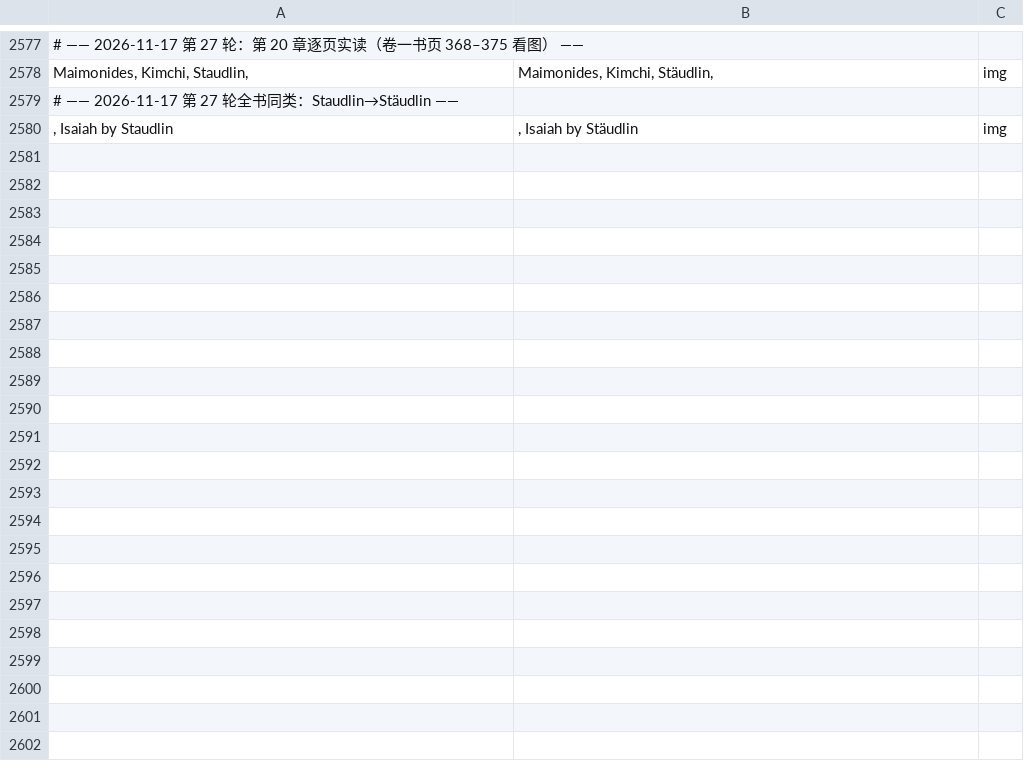
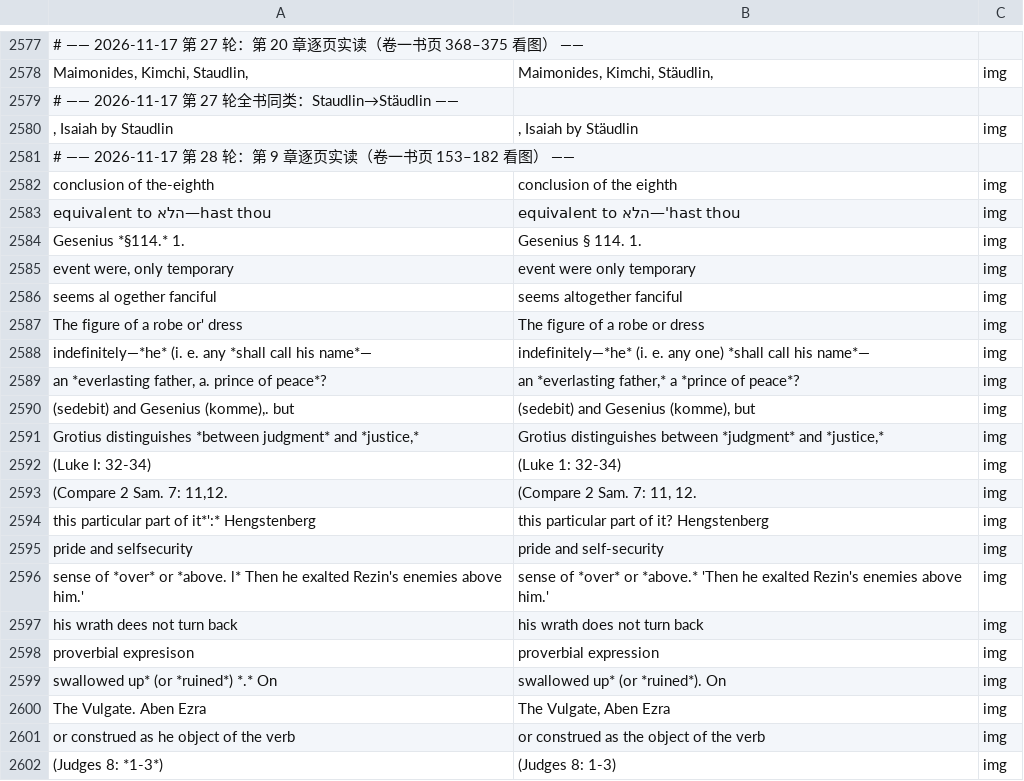
Before and after one commit to whcjb/whcjb.github.io, a TSV file: alexander_raw/isaiah/manual_fixes.tsv, drawn as a sheet; only a part is shown, gaps mark what is left out.

```diff
--- a/alexander_raw/isaiah/manual_fixes.tsv
+++ b/alexander_raw/isaiah/manual_fixes.tsv
@@ -2580 +2580,23 @@ Maimonides, Kimchi, Staudlin,	Maimonides, Kimchi, Stäudlin,	img
 , Isaiah by Staudlin	, Isaiah by Stäudlin	img
+# —— 2026-11-17 第 28 轮：第 9 章逐页实读（卷一书页 153–182 看图） ——
+conclusion of the-eighth	conclusion of the eighth	img
+equivalent to הלא—hast thou	equivalent to הלא—'hast thou	img
+Gesenius *§114.* 1.	Gesenius § 114. 1.	img
+event were, only temporary	event were only temporary	img
+seems al ogether fanciful	seems altogether fanciful	img
+The figure of a robe or' dress	The figure of a robe or dress	img
+indefinitely—*he* (i. e. any *shall call his name*—	indefinitely—*he* (i. e. any one) *shall call his name*—	img
+an *everlasting father, a. prince of peace*?	an *everlasting father,* a *prince of peace*?	img
+(sedebit) and Gesenius (komme),. but	(sedebit) and Gesenius (komme), but	img
+Grotius distinguishes *between judgment* and *justice,*	Grotius distinguishes between *judgment* and *justice,*	img
+(Luke I: 32-34)	(Luke 1: 32-34)	img
+(Compare 2 Sam. 7: 11,12.	(Compare 2 Sam. 7: 11, 12.	img
+this particular part of it*':* Hengstenberg	this particular part of it? Hengstenberg	img
+pride and selfsecurity	pride and self-security	img
+sense of *over* or *above. l* Then he exalted Rezin's enemies above him.'	sense of *over* or *above.* 'Then he exalted Rezin's enemies above him.'	img
+his wrath dees not turn back	his wrath does not turn back	img
+proverbial expresison	proverbial expression	img
+swallowed up* (or *ruined*) *.* On	swallowed up* (or *ruined*). On	img
+The Vulgate. Aben Ezra	The Vulgate, Aben Ezra	img
+or construed as he object of the verb	or construed as the object of the verb	img
+(Judges 8: *1-3*)	(Judges 8: 1-3)	img
```
Also changed, not shown: alexander_raw/isaiah/foreign_image.tsv, 2 other files.
